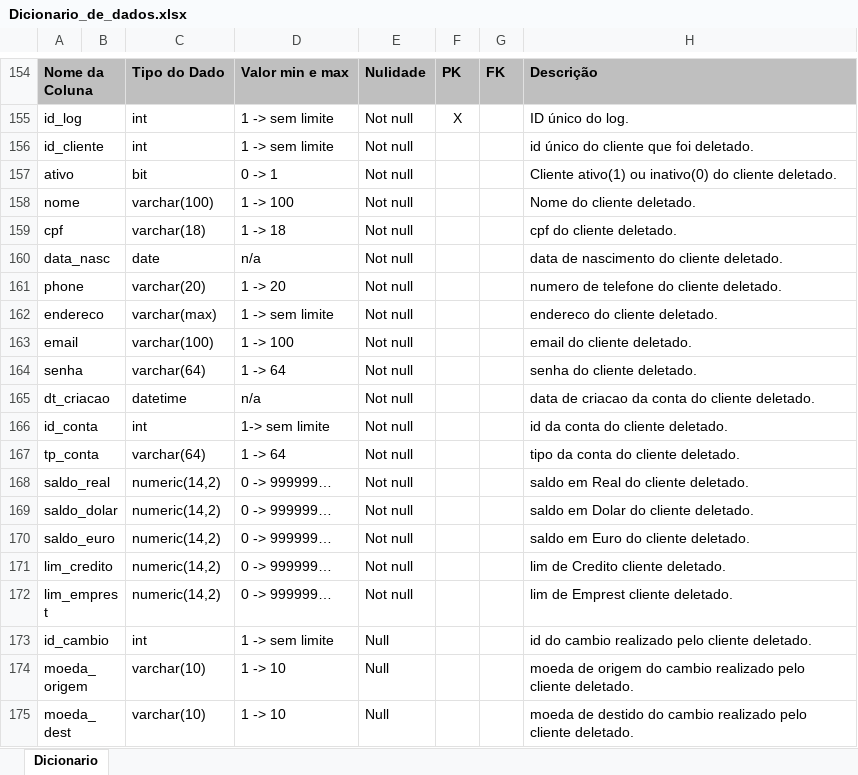
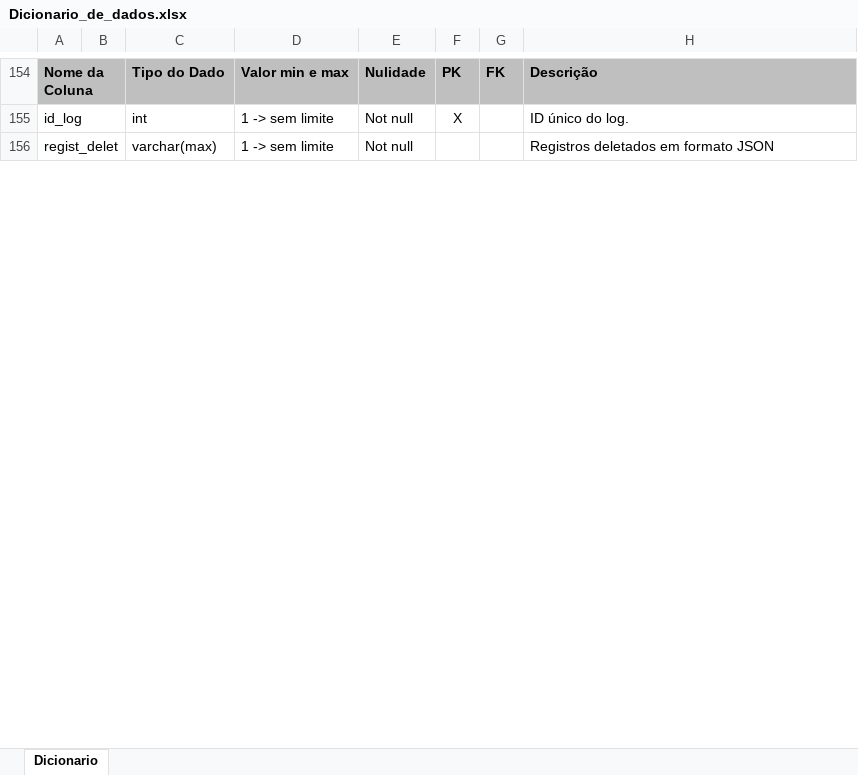
Before and after one commit to luigimilanez/Sistema-de-Conta-Digital, an Excel workbook: Dicionário/Dicionario_de_dados.xlsx, sheet Dicionario, drawn as a sheet; only a part is shown, gaps mark what is left out; values as stored, in another font and other column widths than the file's, no borders; removed rows and columns are numbered as before the commit, all else as after; the diff covers the shown part only; the diff names each change by its address in the sheet, - before the commit and + after, or states it on an @@ line.

Commit message:
Fix tabela de log deletados

```diff
--- a/Dicionário/Dicionario_de_dados.xlsx (sheet Dicionario)
+++ b/Dicionário/Dicionario_de_dados.xlsx (sheet Dicionario)
-row 156: id_cliente |  | int | 1 -> sem limite | Not null |  |  | id único do cliente que foi deletado.
-row 157: ativo |  | bit | 0 -> 1 | Not null |  |  | Cliente ativo(1) ou inativo(0) do cliente deletado.
-row 158: nome |  | varchar(100) | 1 -> 100 | Not null |  |  | Nome do cliente deletado.
-row 159: cpf |  | varchar(18) | 1 -> 18 | Not null |  |  | cpf do cliente deletado.
-row 160: data_nasc |  | date | n/a | Not null |  |  | data de nascimento do cliente deletado.
-row 161: phone |  | varchar(20) | 1 -> 20 | Not null |  |  | numero de telefone do cliente deletado.
-A156: endereco
+A156: regist_delet
-H156: endereco do cliente deletado.
+H156: Registros deletados em formato JSON
-row 163: email |  | varchar(100) | 1 -> 100 | Not null |  |  | email do cliente deletado.
-row 164: senha |  | varchar(64) | 1 -> 64 | Not null |  |  | senha do cliente deletado.
-row 165: dt_criacao |  | datetime | n/a | Not null |  |  | data de criacao da conta do cliente deletado.
-row 166: id_conta |  | int | 1-> sem limite | Not null |  |  | id da conta do cliente deletado.
-row 167: tp_conta |  | varchar(64) | 1 -> 64 | Not null |  |  | tipo da conta do cliente deletado.
-row 168: saldo_real |  | numeric(14,2) | 0 -> 999999… | Not null |  |  | saldo em Real do cliente deletado.
-row 169: saldo_dolar |  | numeric(14,2) | 0 -> 999999… | Not null |  |  | saldo em Dolar do cliente deletado.
-row 170: saldo_euro |  | numeric(14,2) | 0 -> 999999… | Not null |  |  | saldo em Euro do cliente deletado.
-row 171: lim_credito |  | numeric(14,2) | 0 -> 999999… | Not null |  |  | lim de Credito cliente deletado.
-row 172: lim_emprest |  | numeric(14,2) | 0 -> 999999… | Not null |  |  | lim de Emprest cliente deletado.
-row 173: id_cambio |  | int | 1 -> sem limite | Null |  |  | id do cambio realizado pelo cliente deletado.
-row 174: moeda_origem |  | varchar(10) | 1 -> 10 | Null |  |  | moeda de origem do cambio realizado pelo cliente deletado.
-row 175: moeda_dest |  | varchar(10) | 1 -> 10 | Null |  |  | moeda de destido do cambio realizado pelo cliente deletado.
```
Also changed, not shown: 36 removed rows elsewhere in this sheet, 2 other files.
